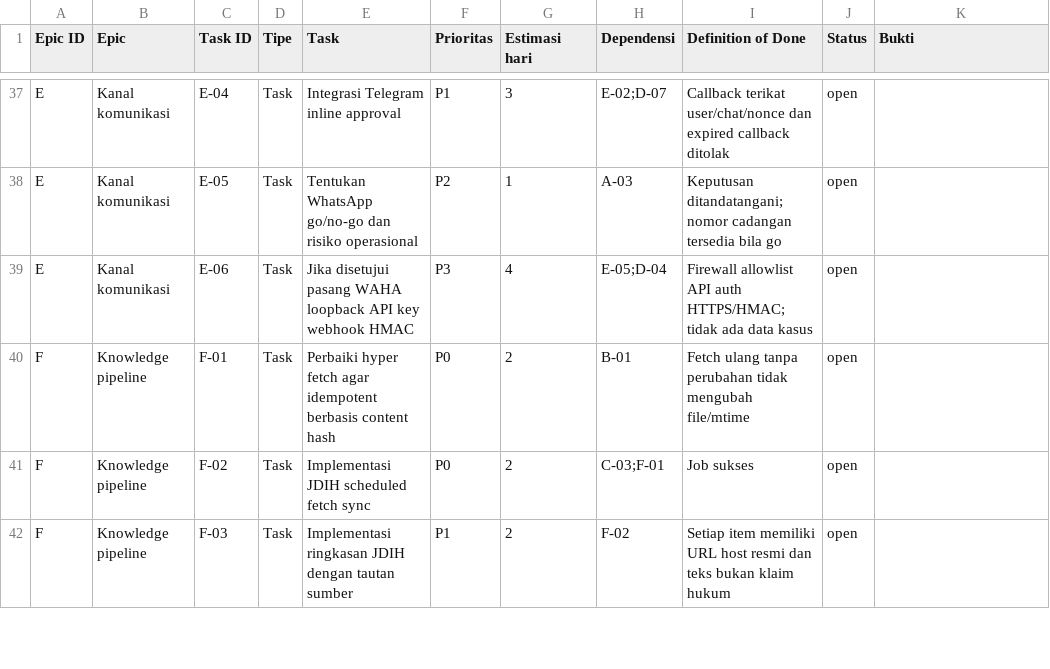
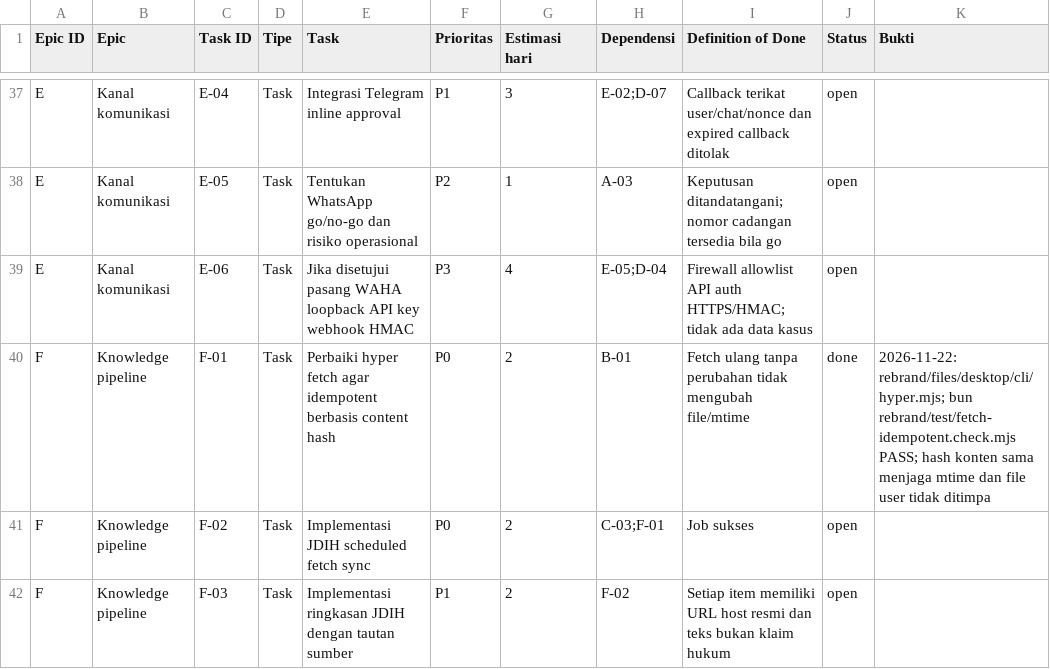
Before and after one commit to panjihyem/opencode-repack, a CSV file: hub/Hyper-AI-Backlog.csv, drawn as a sheet; only a part is shown, gaps mark what is left out.

Commit message:
fix(hub): guard stored jobs and add Windows checks

```diff
--- a/hub/Hyper-AI-Backlog.csv
+++ b/hub/Hyper-AI-Backlog.csv
@@ -39,3 +39,3 @@
 "E","Kanal komunikasi","E-06","Task","Jika disetujui pasang WAHA loopback API key webhook HMAC","P3","4","E-05;D-04","Firewall allowlist API auth HTTPS/HMAC; tidak ada data kasus","open",""
-"F","Knowledge pipeline","F-01","Task","Perbaiki hyper fetch agar idempotent berbasis content hash","P0","2","B-01","Fetch ulang tanpa perubahan tidak mengubah file/mtime","open",""
+"F","Knowledge pipeline","F-01","Task","Perbaiki hyper fetch agar idempotent berbasis content hash","P0","2","B-01","Fetch ulang tanpa perubahan tidak mengubah file/mtime","done","2026-11-22: rebrand/files/desktop/cli/hyper.mjs; bun rebrand/test/fetch-idempotent.check.mjs PASS; hash konten sama menjaga mtime dan file user tidak ditimpa"
 "F","Knowledge pipeline","F-02","Task","Implementasi JDIH scheduled fetch sync","P0","2","C-03;F-01","Job sukses","open",""
```
Also changed, not shown: 9 other files.
